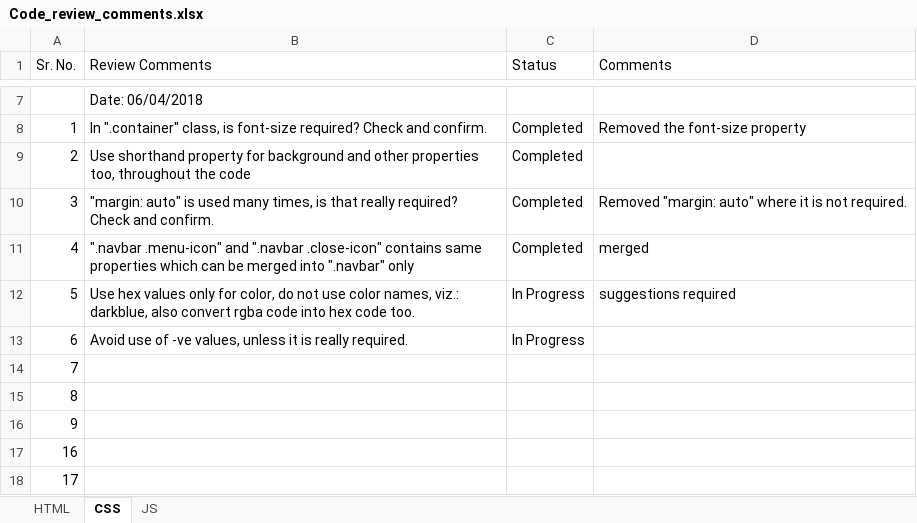
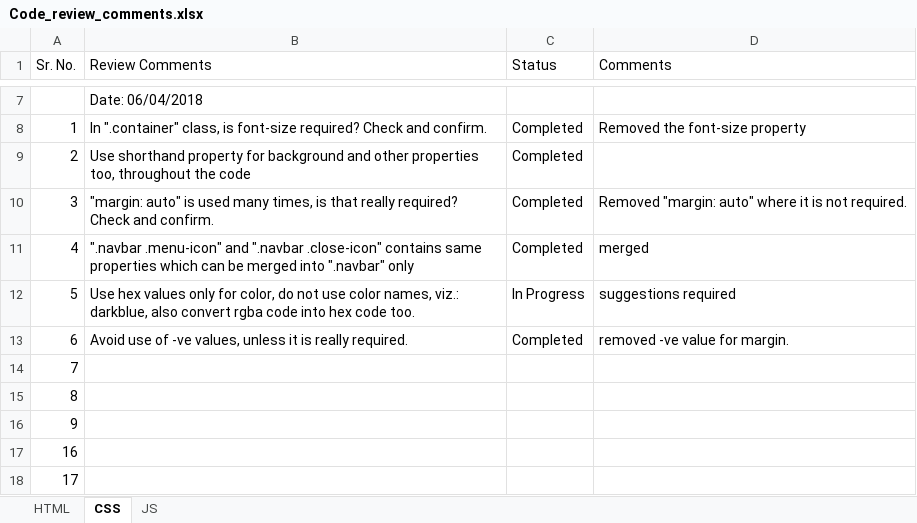
Before and after one commit to DineshDafCybage/for-mentees, an Excel workbook: Review Comments/Code_review_comments.xlsx, sheet CSS, drawn as a sheet; only a part is shown, gaps mark what is left out; values as stored, in another font and other column widths than the file's, no borders; table styles not drawn; the diff names each change by its address in the sheet, - before the commit and + after, or states it on an @@ line.

```diff
--- a/Review Comments/Code_review_comments.xlsx (sheet CSS)
+++ b/Review Comments/Code_review_comments.xlsx (sheet CSS)
-C13 (Status): In Progress
+C13 (Status): Completed
-D13 (Comments): (empty)
+D13 (Comments): removed -ve value for margin.
```
Also changed, not shown: 1 other file.
